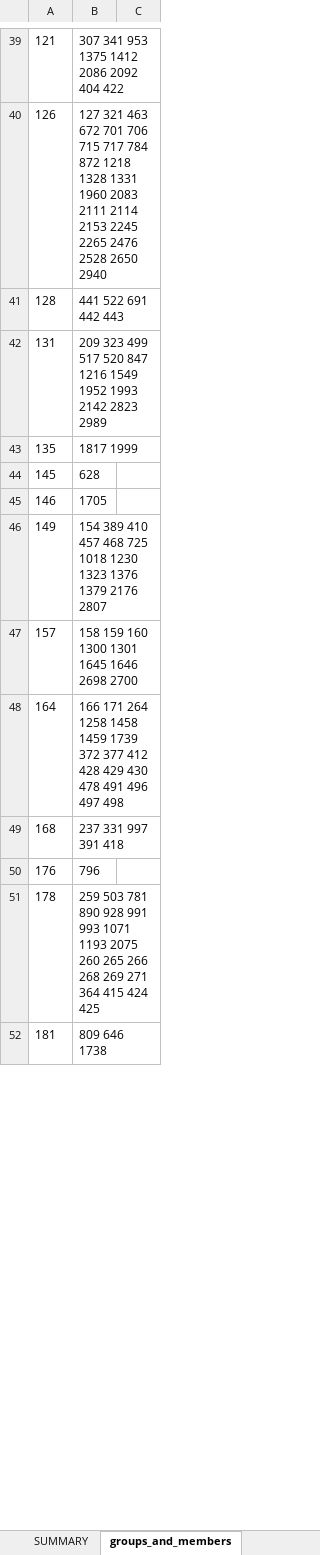
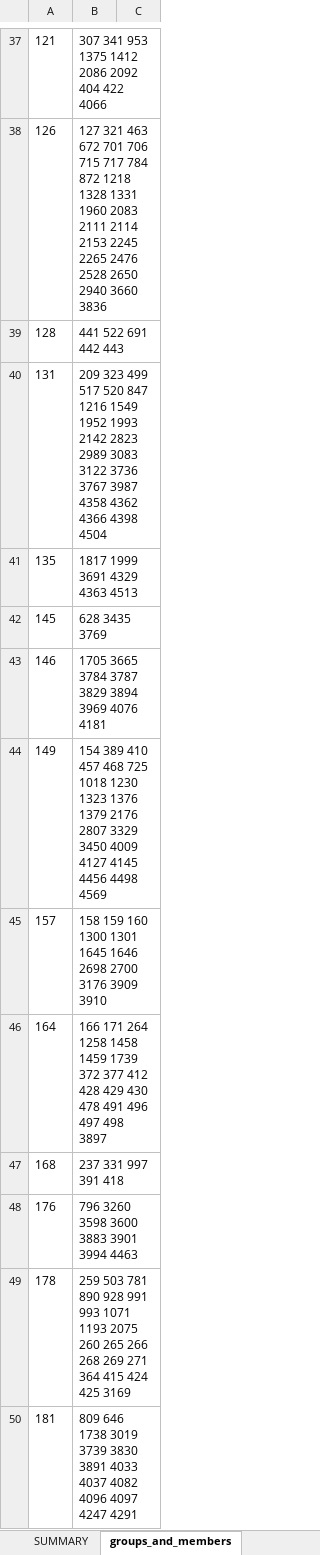
Before and after one commit to asivapra/NLP, an Excel workbook: STLP/NLP/Files/groups_and_members.xlsx, sheet groups_and_members, drawn as a sheet; only a part is shown, gaps mark what is left out; values as stored, in another font and other column widths than the file's, no borders; addresses are those after the commit; the diff covers the shown part only; the diff names each change by its address in the sheet, - before the commit and + after, or states it on an @@ line.

Commit message:
Intra Group Matching

```diff
--- a/STLP/NLP/Files/groups_and_members.xlsx (sheet groups_and_members)
+++ b/STLP/NLP/Files/groups_and_members.xlsx (sheet groups_and_members)
-B37: 307 341 953 1375 1412 2086 2092 404 422
+B37: 307 341 953 1375 1412 2086 2092 404 422 4066
-B38: …2650 2940
+B38: …2650 2940 3660 3836
-B40: …2823 2989
+B40: …2823 2989 3083 3122 3736 3767 3987 4358 4362 4366 4398 4504
-B41: 1817 1999
+B41: 1817 1999 3691 4329 4363 4513
-B42: 628
+B42: 628 3435 3769
-B43: 1705
+B43: 1705 3665 3784 3787 3829 3894 3969 4076 4181
-B44: …2176 2807
+B44: …2176 2807 3329 3450 4009 4127 4145 4456 4498 4569
-B45: …2698 2700
+B45: …2698 2700 3176 3909 3910
-B46: …497 498
+B46: …497 498 3897
-B48: 796
+B48: 796 3260 3598 3600 3883 3901 3994 4463
-B49: …424 425
+B49: …424 425 3169
-B50: 809 646 1738
+B50: 809 646 1738 3019 3739 3830 3891 4033 4037 4082 4096 4097 4247 4291
```
Also changed, not shown: 1 added row, 3 removed rows and 30 edited cells elsewhere in this sheet, 1 other file.
